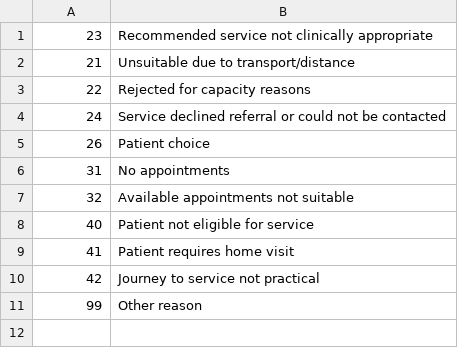
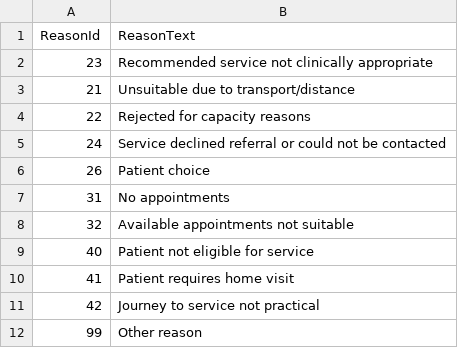
Before and after one commit to nhsd-a2si/docs-dos-api, a CSV file: _pages/reference/reject_reasons_2019-05-17.csv, drawn as a sheet.

Commit message:
Add files via upload

```diff
--- a/_pages/reference/reject_reasons_2019-05-17.csv
+++ b/_pages/reference/reject_reasons_2019-05-17.csv
@@ -1 +1,2 @@
+ReasonId, ReasonText
 23,Recommended service not clinically appropriate
```
